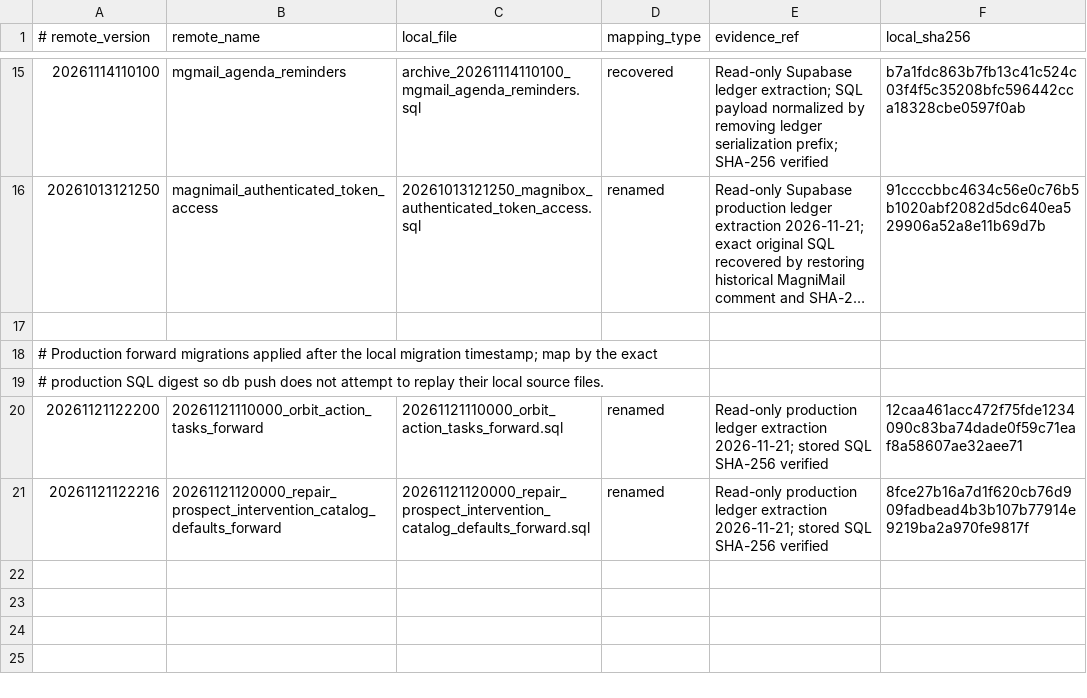
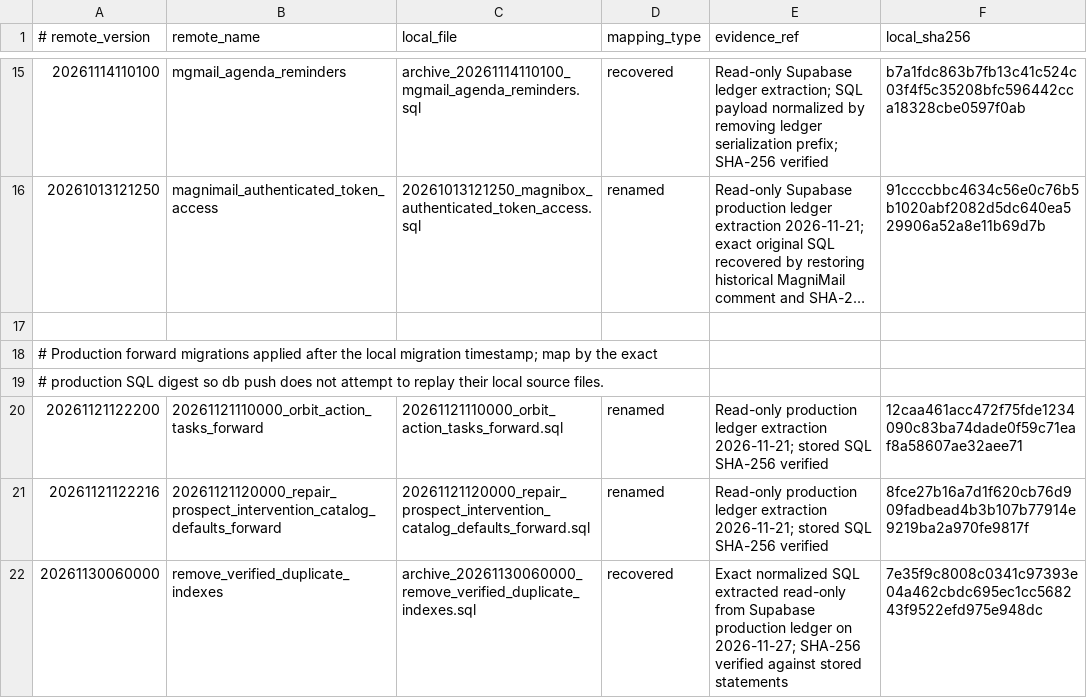
Before and after one commit to martinot-svg/MAGNISA, a TSV file: supabase/migrations/production-history-reconciliation.tsv, drawn as a sheet; only a part is shown, gaps mark what is left out; long unchanged cells end in …; the diff names each change by its address in the sheet, - before the commit and + after, or states it on an @@ line.

Commit message:
fix(db): reconcile verified production migration checksum

```diff
--- a/supabase/migrations/production-history-reconciliation.tsv
+++ b/supabase/migrations/production-history-reconciliation.tsv
+row 22: 20261130060000 | remove_verified_duplicate_indexes | archive_20261130060000_remove_verified_duplicate_indexes.sql | recovered | Exact normalized SQL extracted read-only from Supabase production ledger on 2026-11-27; SHA-256 verified against stored statements | 7e35f9c8008c0341c97393e04a462cbdc695ec1cc568243f9522efd975e948dc
```
